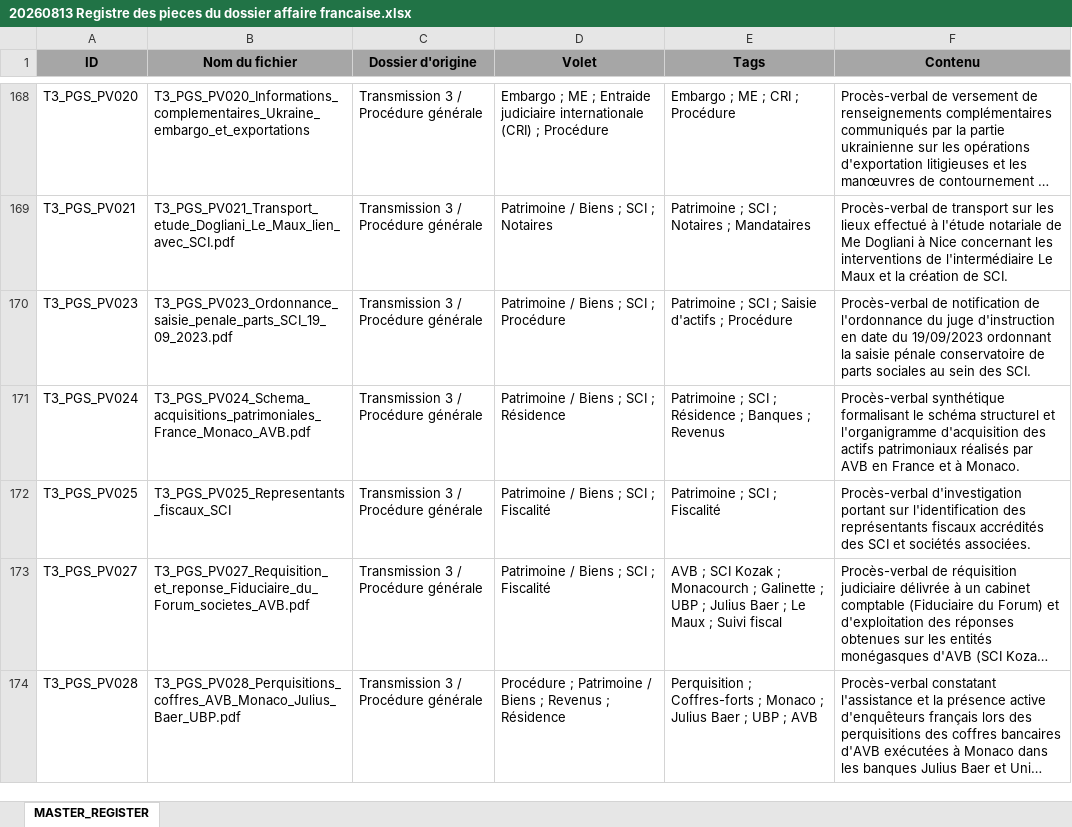
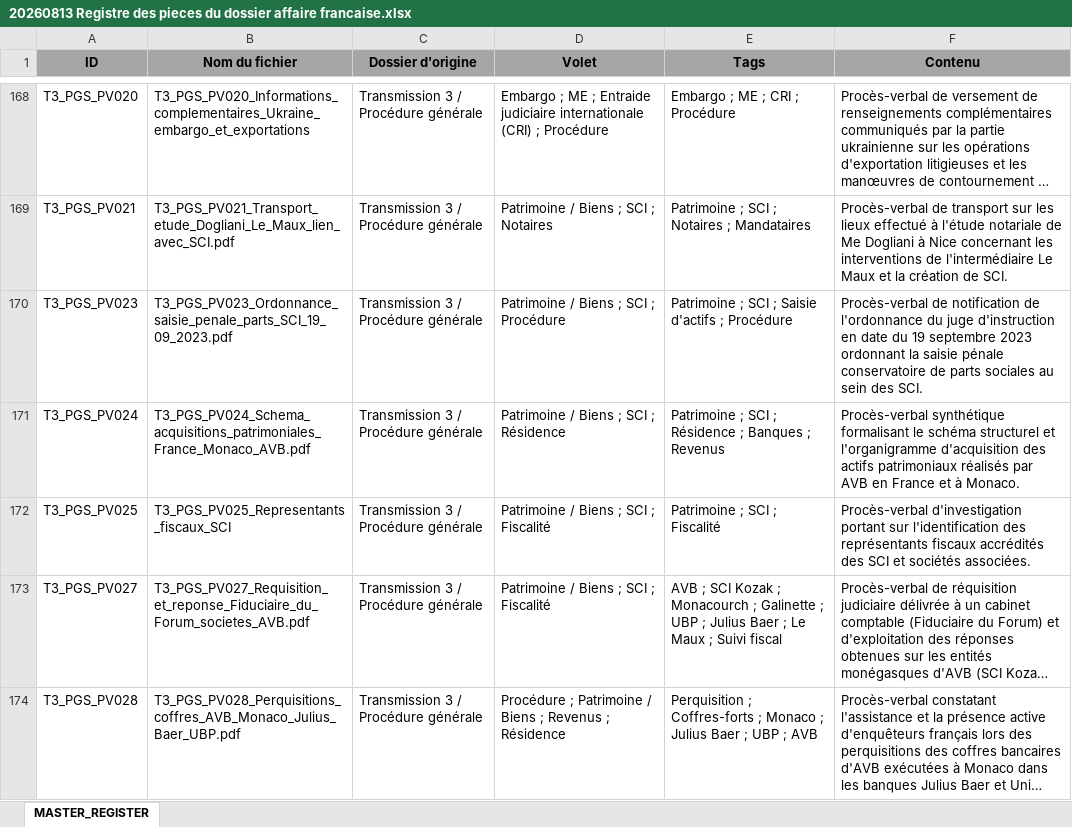
Before and after one commit to SlavsNS/translatorrr, an Excel workbook: Задача від 14.10.2026 переклад французька/1. Общие справки и систематизация материалов/20260813 Registre des pieces du dossier affaire francaise.xlsx, sheet MASTER_REGISTER, drawn as a sheet; only a part is shown, gaps mark what is left out; long unchanged cells end in …; values as stored, in another font and other column widths than the file's, no borders; the diff covers the shown part only; the diff names each change by its address in the sheet, - before the commit and + after, or states it on an @@ line.

```diff
--- a/Задача від 14.10.2026 переклад французька/1. Общие справки и систематизация материалов/20260813 Registre des pieces du dossier affaire francaise.xlsx (sheet MASTER_REGISTER)
+++ b/Задача від 14.10.2026 переклад французька/1. Общие справки и систематизация материалов/20260813 Registre des pieces du dossier affaire francaise.xlsx (sheet MASTER_REGISTER)
-F170 (Contenu): …date du 19/09/2023 ordonnant la…
+F170 (Contenu): …date du 19 septembre 2023 ordonnant la…
```
Also changed, not shown: 101 edited cells elsewhere in this sheet, 43 other files.
